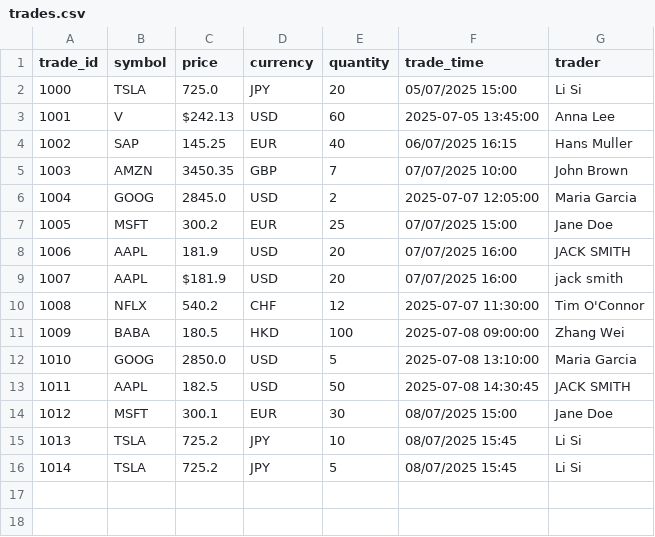
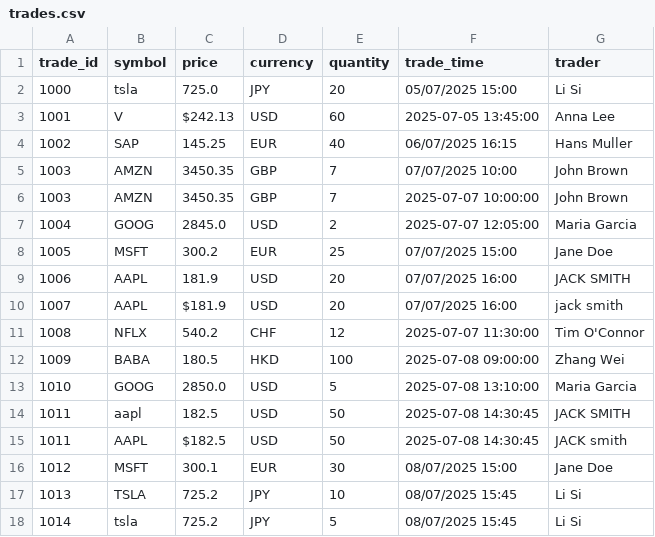
Before and after one commit to standobrov/tech-interview-service-de, a CSV file: assignments/task3/trades.csv, drawn as a sheet.

```diff
--- a/assignments/task3/trades.csv
+++ b/assignments/task3/trades.csv
@@ -1,3 +1,3 @@
 trade_id,symbol,price,currency,quantity,trade_time,trader
-1000,TSLA,725.0,JPY,20,05/07/2025 15:00,Li Si
+1000,tsla,725.0,JPY,20,05/07/2025 15:00,Li Si
 1001,V,$242.13,USD,60,2025-07-05 13:45:00,Anna Lee
@@ -5,2 +5,3 @@ trade_id,symbol,price,currency,quantity,trade_time,trader
 1003,AMZN,3450.35,GBP,7,07/07/2025 10:00,John Brown
+1003,AMZN,3450.35,GBP,7,2025-07-07 10:00:00,John Brown
 1004,GOOG,2845.0,USD,2,2025-07-07 12:05:00,Maria Garcia
@@ -12,5 +13,6 @@ trade_id,symbol,price,currency,quantity,trade_time,trader
 1010,GOOG,2850.0,USD,5,2025-07-08 13:10:00,Maria Garcia
-1011,AAPL,182.5,USD,50,2025-07-08 14:30:45,JACK SMITH
+1011,aapl,182.5,USD,50,2025-07-08 14:30:45,JACK SMITH
+1011,AAPL,$182.5,USD,50,2025-07-08 14:30:45,JACK smith
 1012,MSFT,300.1,EUR,30,08/07/2025 15:00,Jane Doe
 1013,TSLA,725.2,JPY,10,08/07/2025 15:45,Li Si
-1014,TSLA,725.2,JPY,5,08/07/2025 15:45,Li Si
+1014,tsla,725.2,JPY,5,08/07/2025 15:45,Li Si
```
Also changed, not shown: 2 other files.
